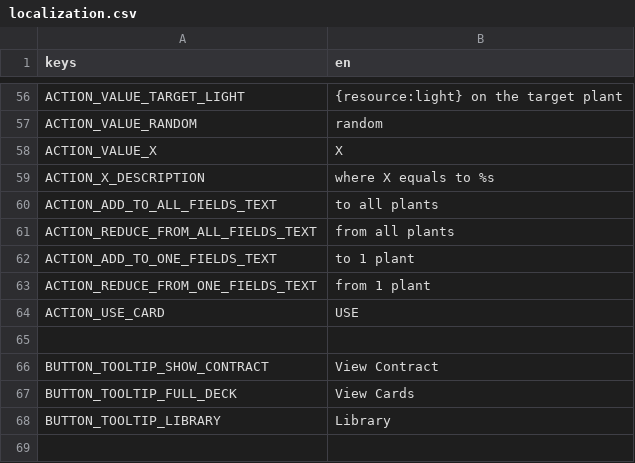
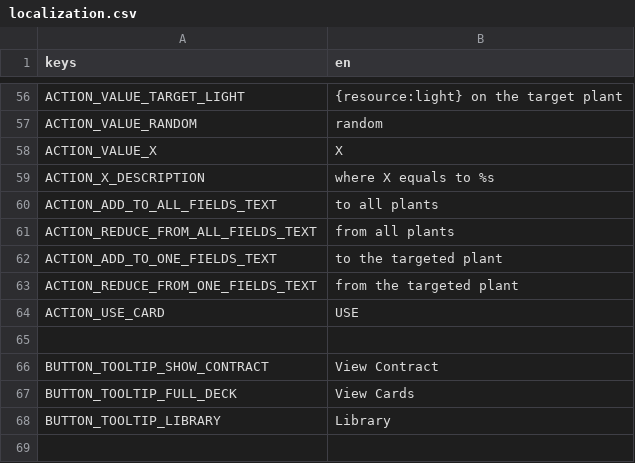
Before and after one commit to cyanglaz/garden, a CSV file: resources/localization/localization.csv, drawn as a sheet; only a part is shown, gaps mark what is left out.

```diff
--- a/resources/localization/localization.csv
+++ b/resources/localization/localization.csv
@@ -61,4 +61,4 @@ ACTION_ADD_TO_ALL_FIELDS_TEXT, " to all plants"
 ACTION_REDUCE_FROM_ALL_FIELDS_TEXT, " from all plants"
-ACTION_ADD_TO_ONE_FIELDS_TEXT, " to 1 plant"
-ACTION_REDUCE_FROM_ONE_FIELDS_TEXT, " from 1 plant"
+ACTION_ADD_TO_ONE_FIELDS_TEXT, " to the targeted plant"
+ACTION_REDUCE_FROM_ONE_FIELDS_TEXT, " from the targeted plant"
 ACTION_USE_CARD, "USE"
```
Also changed, not shown: 6 other files.
